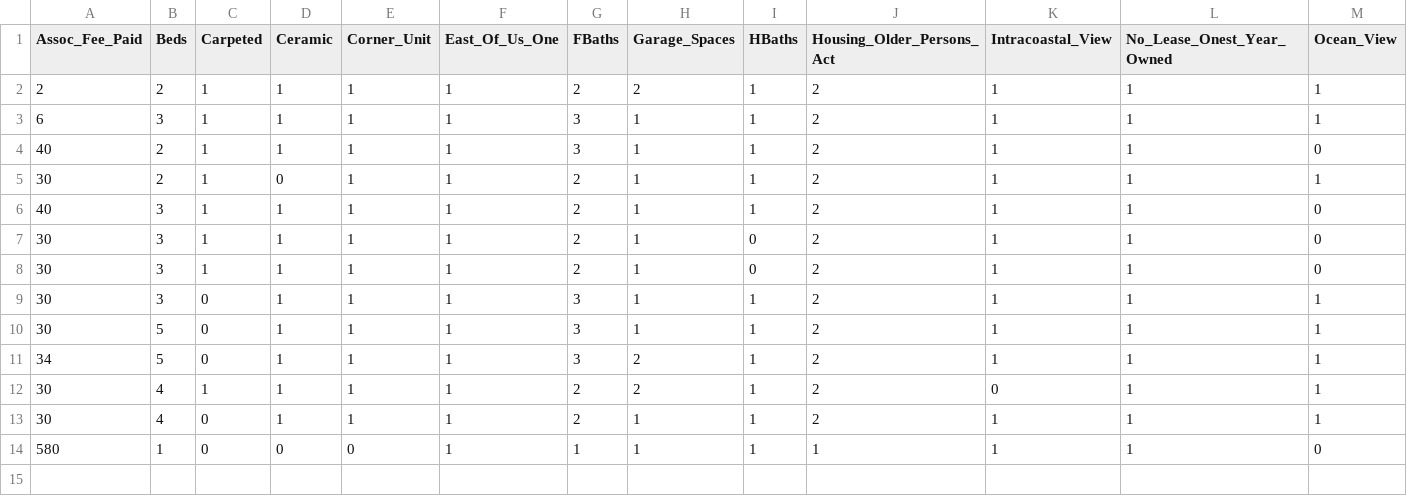
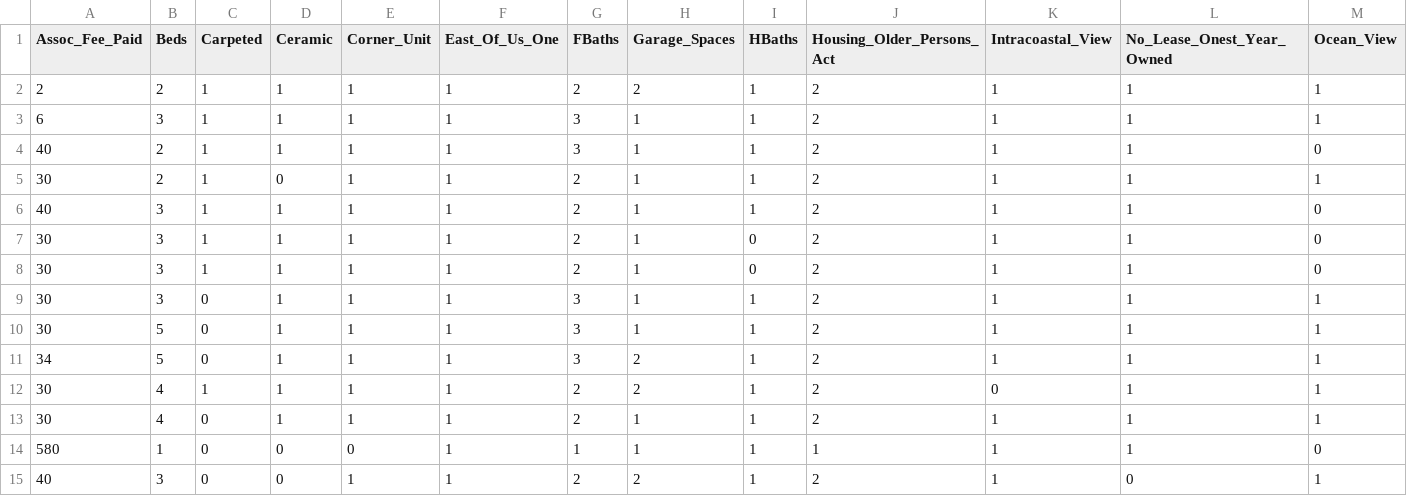
Before and after one commit to rafameg/tfm_ucm, a CSV file: resources/models_results_data/flats_results.csv, drawn as a sheet; only a part is shown; rows hold the shown columns only; the diff names each change by its address in the sheet, - before the commit and + after, or states it on an @@ line.

```diff
--- a/resources/models_results_data/flats_results.csv
+++ b/resources/models_results_data/flats_results.csv
+row 15: 40 | 3 | 0 | 0 | 1 | 1 | 2 | 2 | 1 | 2 | 1 | 0 | 1
```
Also changed, not shown: resources/models_results_data/chalets_results.csv, 4 other files.
